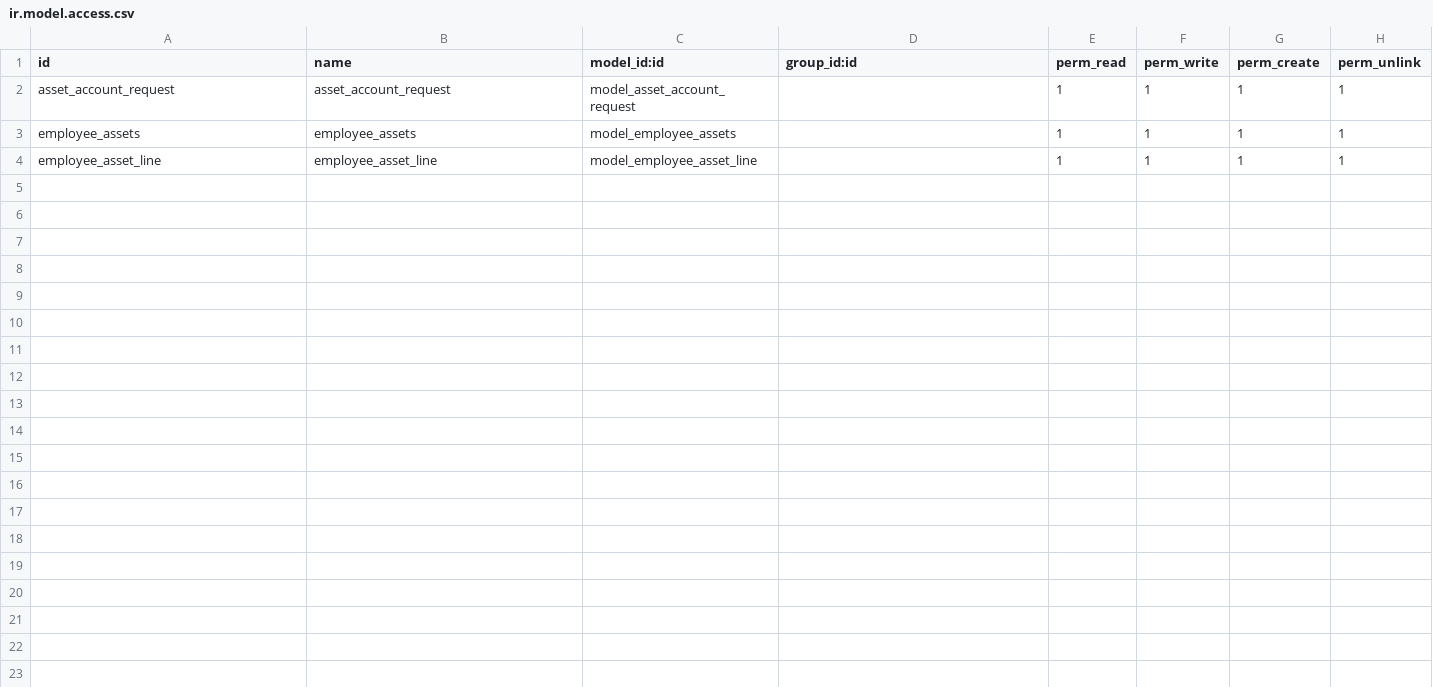
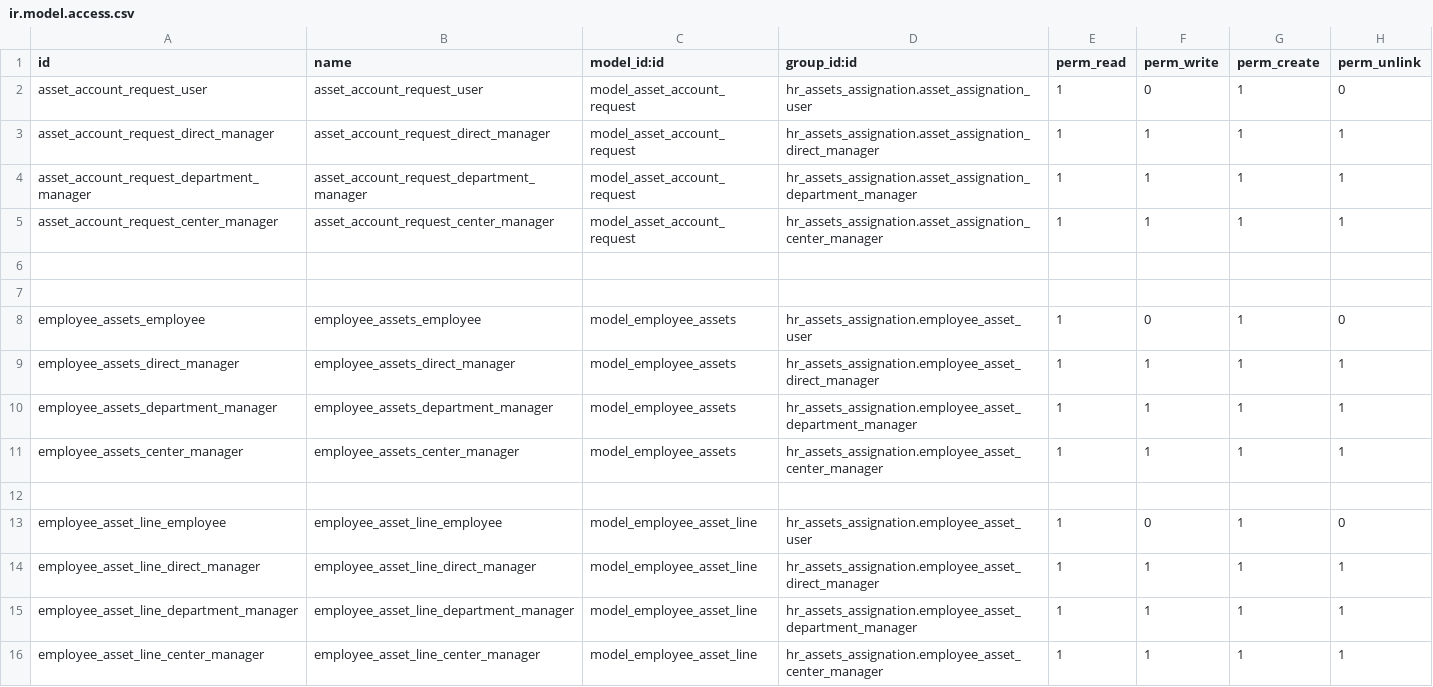
Before and after one commit to telenocodoo/NCSS-demo, a CSV file: hr_assets_assignation/security/ir.model.access.csv, drawn as a sheet.

```diff
--- a/hr_assets_assignation/security/ir.model.access.csv
+++ b/hr_assets_assignation/security/ir.model.access.csv
@@ -1,4 +1,16 @@
 id,name,model_id:id,group_id:id,perm_read,perm_write,perm_create,perm_unlink
-asset_account_request,asset_account_request,model_asset_account_request,,1,1,1,1
-employee_assets,employee_assets,model_employee_assets,,1,1,1,1
-employee_asset_line,employee_asset_line,model_employee_asset_line,,1,1,1,1
+asset_account_request_user,asset_account_request_user,model_asset_account_request,hr_assets_assignation.asset_assignation_user,1,0,1,0
+asset_account_request_direct_manager,asset_account_request_direct_manager,model_asset_account_request,hr_assets_assignation.asset_assignation_direct_manager,1,1,1,1
+asset_account_request_department_manager,asset_account_request_department_manager,model_asset_account_request,hr_assets_assignation.asset_assignation_department_manager,1,1,1,1
+asset_account_request_center_manager,asset_account_request_center_manager,model_asset_account_request,hr_assets_assignation.asset_assignation_center_manager,1,1,1,1
+
+
+employee_assets_employee,employee_assets_employee,model_employee_assets,hr_assets_assignation.employee_asset_user,1,0,1,0
+employee_assets_direct_manager,employee_assets_direct_manager,model_employee_assets,hr_assets_assignation.employee_asset_direct_manager,1,1,1,1
+employee_assets_department_manager,employee_assets_department_manager,model_employee_assets,hr_assets_assignation.employee_asset_department_manager,1,1,1,1
+employee_assets_center_manager,employee_assets_center_manager,model_employee_assets,hr_assets_assignation.employee_asset_center_manager,1,1,1,1
+
+employee_asset_line_employee,employee_asset_line_employee,model_employee_asset_line,hr_assets_assignation.employee_asset_user,1,0,1,0
+employee_asset_line_direct_manager,employee_asset_line_direct_manager,model_employee_asset_line,hr_assets_assignation.employee_asset_direct_manager,1,1,1,1
+employee_asset_line_department_manager,employee_asset_line_department_manager,model_employee_asset_line,hr_assets_assignation.employee_asset_department_manager,1,1,1,1
+employee_asset_line_center_manager,employee_asset_line_center_manager,model_employee_asset_line,hr_assets_assignation.employee_asset_center_manager,1,1,1,1
```
Also changed, not shown: ncss_administrative_communications/security/ir.model.access.csv, ncss_custody_request/security/ir.model.access.csv, 19 other files.
